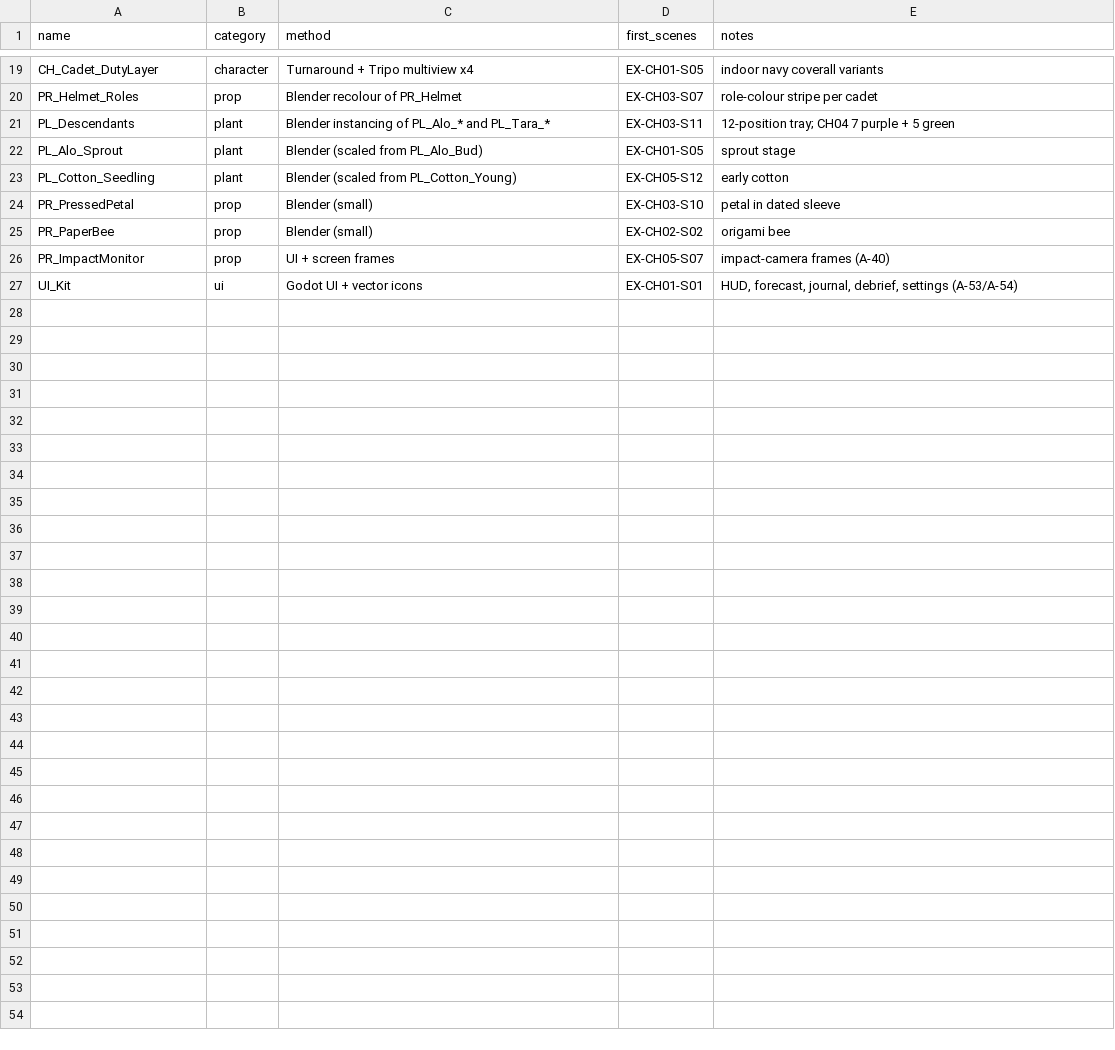
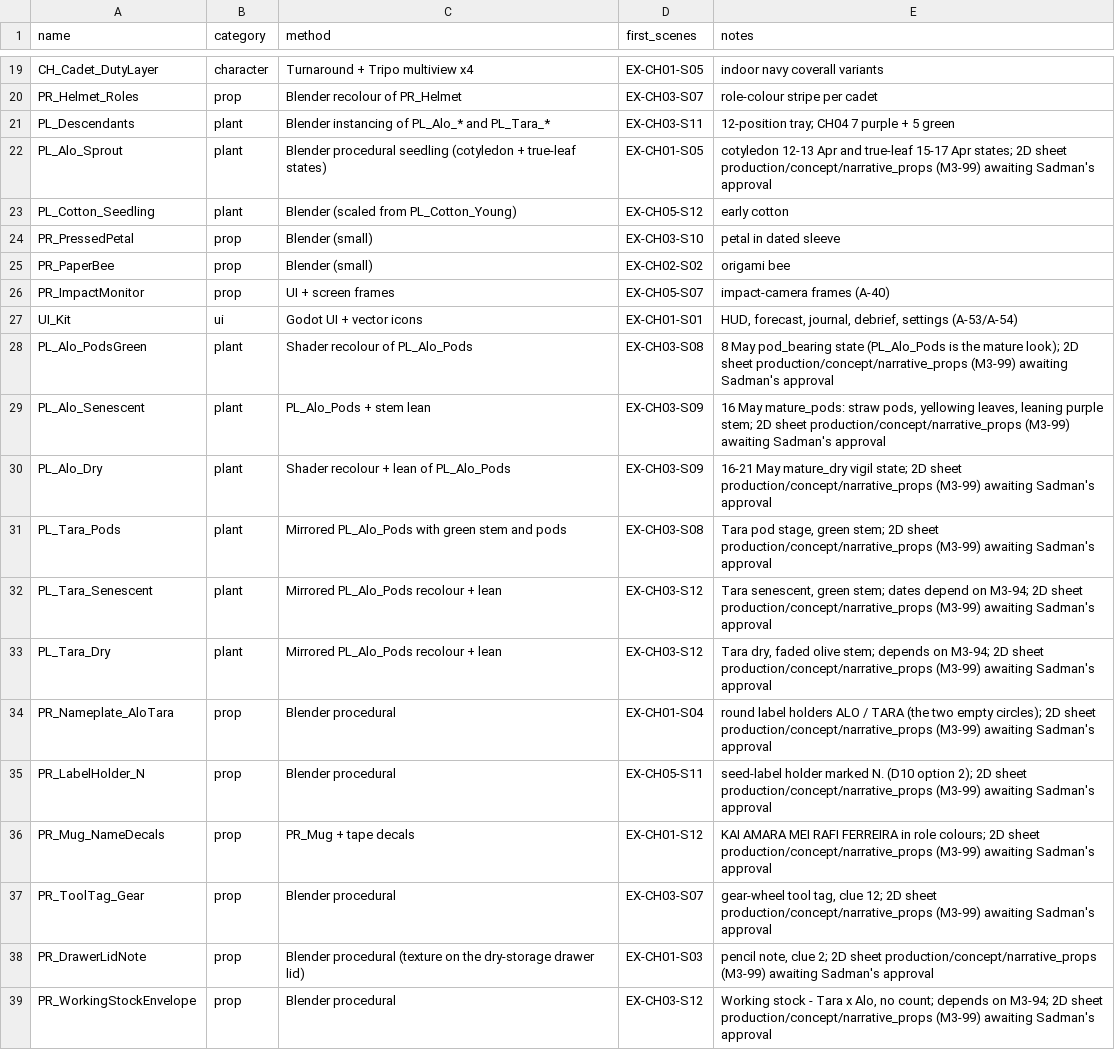
Before and after one commit to SadManQT/nasa-space-apps-2026, a CSV file: production/manifest/planned_assets.csv, drawn as a sheet; only a part is shown, gaps mark what is left out.

```diff
--- a/production/manifest/planned_assets.csv
+++ b/production/manifest/planned_assets.csv
@@ -21,3 +21,3 @@ PR_Helmet_Roles,prop,Blender recolour of PR_Helmet,EX-CH03-S07,role-colour strip
 PL_Descendants,plant,Blender instancing of PL_Alo_* and PL_Tara_*,EX-CH03-S11,12-position tray; CH04 7 purple + 5 green
-PL_Alo_Sprout,plant,Blender (scaled from PL_Alo_Bud),EX-CH01-S05,sprout stage
+PL_Alo_Sprout,plant,Blender procedural seedling (cotyledon + true-leaf states),EX-CH01-S05,cotyledon 12-13 Apr and true-leaf 15-17 Apr states; 2D sheet production/concept/narrative_props (M3-99) awaiting Sadman's approval
 PL_Cotton_Seedling,plant,Blender (scaled from PL_Cotton_Young),EX-CH05-S12,early cotton
@@ -27 +27,13 @@ PR_ImpactMonitor,prop,UI + screen frames,EX-CH05-S07,impact-camera frames (A-40)
 UI_Kit,ui,Godot UI + vector icons,EX-CH01-S01,"HUD, forecast, journal, debrief, settings (A-53/A-54)"
+PL_Alo_PodsGreen,plant,Shader recolour of PL_Alo_Pods,EX-CH03-S08,8 May pod_bearing state (PL_Alo_Pods is the mature look); 2D sheet production/concept/narrative_props (M3-99) awaiting Sadman's approval
+PL_Alo_Senescent,plant,PL_Alo_Pods + stem lean,EX-CH03-S09,"16 May mature_pods: straw pods, yellowing leaves, leaning purple stem; 2D sheet production/concept/narrative_props (M3-99) awaiting Sadman's approval"
+PL_Alo_Dry,plant,Shader recolour + lean of PL_Alo_Pods,EX-CH03-S09,16-21 May mature_dry vigil state; 2D sheet production/concept/narrative_props (M3-99) awaiting Sadman's approval
+PL_Tara_Pods,plant,Mirrored PL_Alo_Pods with green stem and pods,EX-CH03-S08,"Tara pod stage, green stem; 2D sheet production/concept/narrative_props (M3-99) awaiting Sadman's approval"
+PL_Tara_Senescent,plant,Mirrored PL_Alo_Pods recolour + lean,EX-CH03-S12,"Tara senescent, green stem; dates depend on M3-94; 2D sheet production/concept/narrative_props (M3-99) awaiting Sadman's approval"
+PL_Tara_Dry,plant,Mirrored PL_Alo_Pods recolour + lean,EX-CH03-S12,"Tara dry, faded olive stem; depends on M3-94; 2D sheet production/concept/narrative_props (M3-99) awaiting Sadman's approval"
+PR_Nameplate_AloTara,prop,Blender procedural,EX-CH01-S04,round label holders ALO / TARA (the two empty circles); 2D sheet production/concept/narrative_props (M3-99) awaiting Sadman's approval
+PR_LabelHolder_N,prop,Blender procedural,EX-CH05-S11,seed-label holder marked N. (D10 option 2); 2D sheet production/concept/narrative_props (M3-99) awaiting Sadman's approval
+PR_Mug_NameDecals,prop,PR_Mug + tape decals,EX-CH01-S12,KAI AMARA MEI RAFI FERREIRA in role colours; 2D sheet production/concept/narrative_props (M3-99) awaiting Sadman's approval
+PR_ToolTag_Gear,prop,Blender procedural,EX-CH03-S07,"gear-wheel tool tag, clue 12; 2D sheet production/concept/narrative_props (M3-99) awaiting Sadman's approval"
+PR_DrawerLidNote,prop,Blender procedural (texture on the dry-storage drawer lid),EX-CH01-S03,"pencil note, clue 2; 2D sheet production/concept/narrative_props (M3-99) awaiting Sadman's approval"
+PR_WorkingStockEnvelope,prop,Blender procedural,EX-CH03-S12,"Working stock - Tara x Alo, no count; depends on M3-94; 2D sheet production/concept/narrative_props (M3-99) awaiting Sadman's approval"
```
Also changed, not shown: production/ASSET_REGISTRY.csv, 10 other files.
